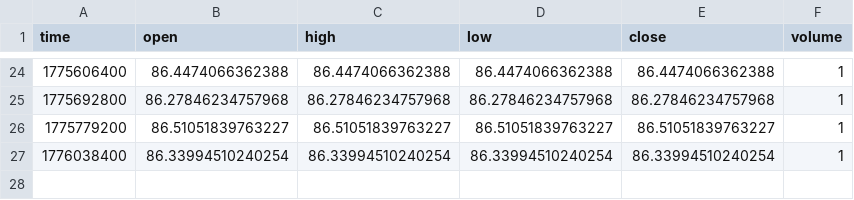
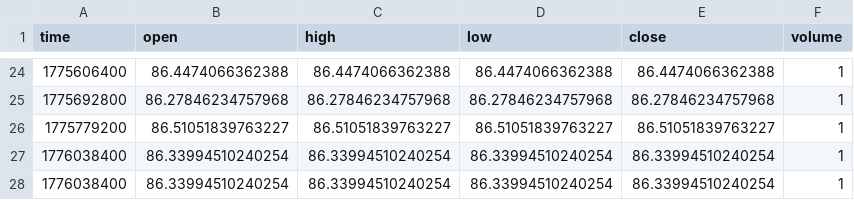
Before and after one commit to ghcpraja/seed_ghcpraja_rs_benchmarks, a CSV file: data/RS_30.csv, drawn as a sheet; only a part is shown, gaps mark what is left out.

```diff
--- a/data/RS_30.csv
+++ b/data/RS_30.csv
@@ -27 +27,2 @@ time,open,high,low,close,volume
 1776038400,86.33994510240254,86.33994510240254,86.33994510240254,86.33994510240254,1
+1776038400,86.33994510240254,86.33994510240254,86.33994510240254,86.33994510240254,1
```
Also changed, not shown: data/RS_50.csv, data/RS_70.csv, 2 other files.
